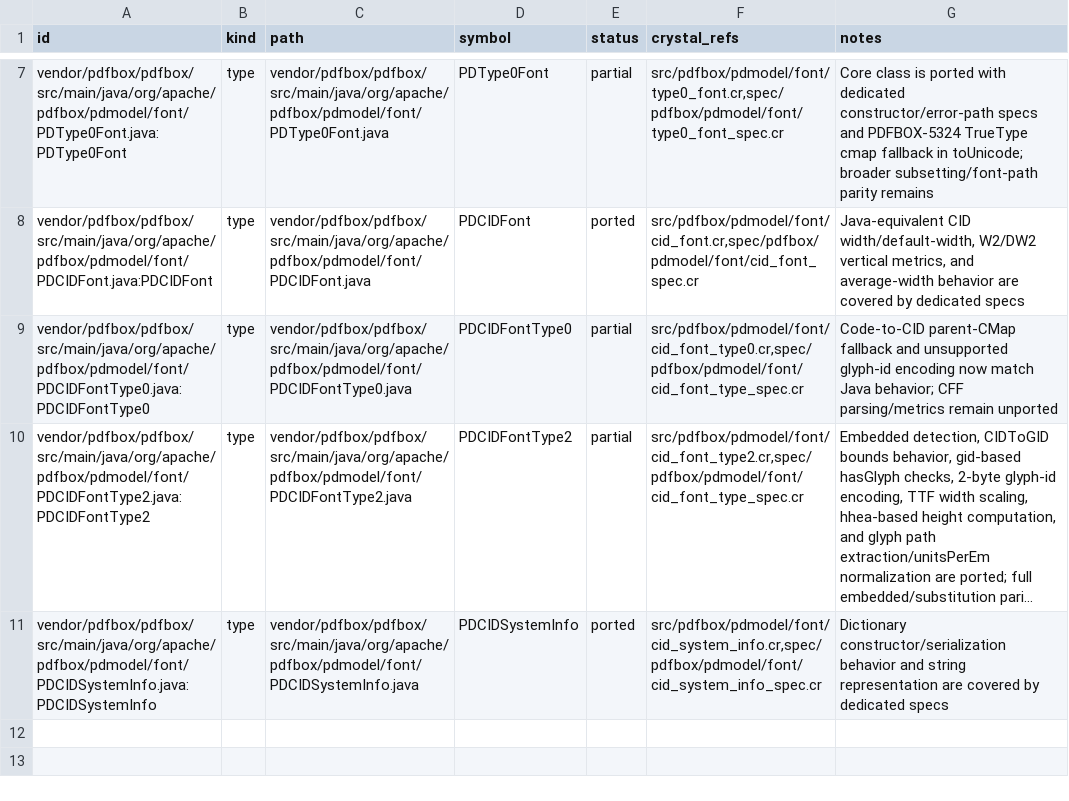
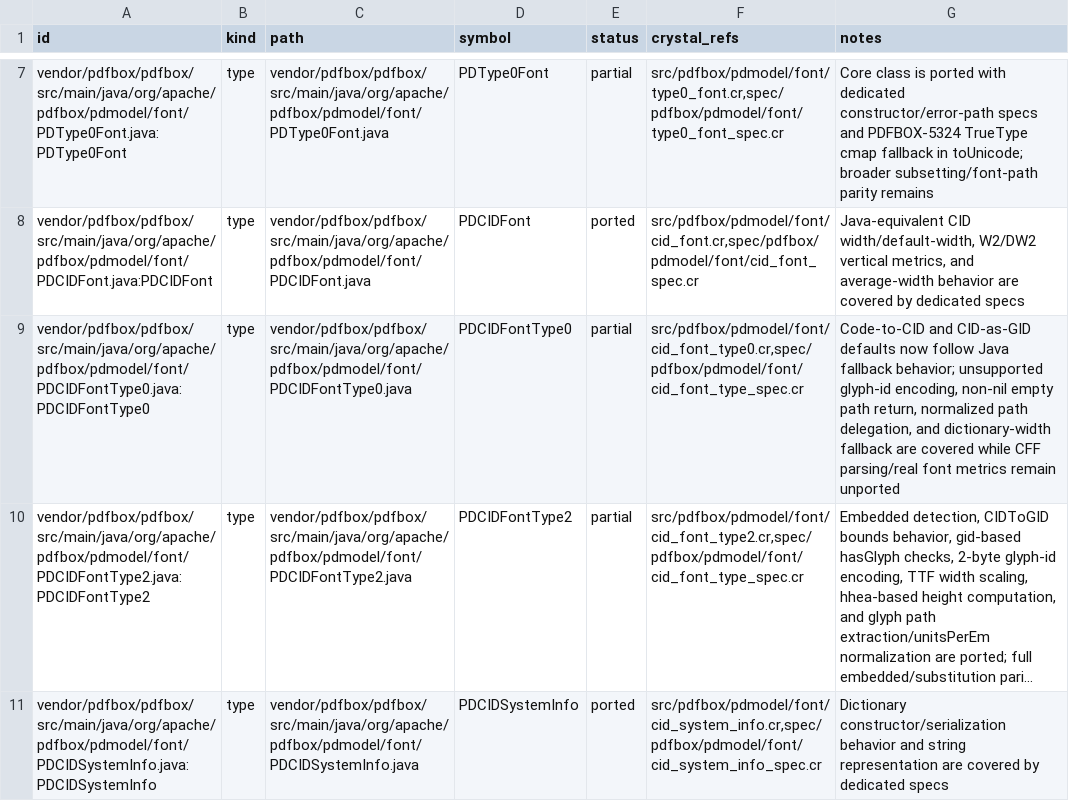
Before and after one commit to dsisnero/pdfbox, a TSV file: plans/inventory/java_port_inventory.tsv, drawn as a sheet; only a part is shown, gaps mark what is left out; long unchanged cells end in …; the diff names each change by its address in the sheet, - before the commit and + after, or states it on an @@ line.

Commit message:
Refine CIDFontType0 fallback path and width behavior

```diff
--- a/plans/inventory/java_port_inventory.tsv
+++ b/plans/inventory/java_port_inventory.tsv
-G9 (notes): Code-to-CID parent-CMap fallback and unsupported glyph-id encoding now match Java behavior; CFF parsing/metrics remain unported
+G9 (notes): Code-to-CID and CID-as-GID defaults now follow Java fallback behavior; unsupported glyph-id encoding, non-nil empty path return, normalized path delegation, and dictionary-width fallback are covered while CFF parsing/real font metrics remain unported
```
Also changed, not shown: 2 other files.
